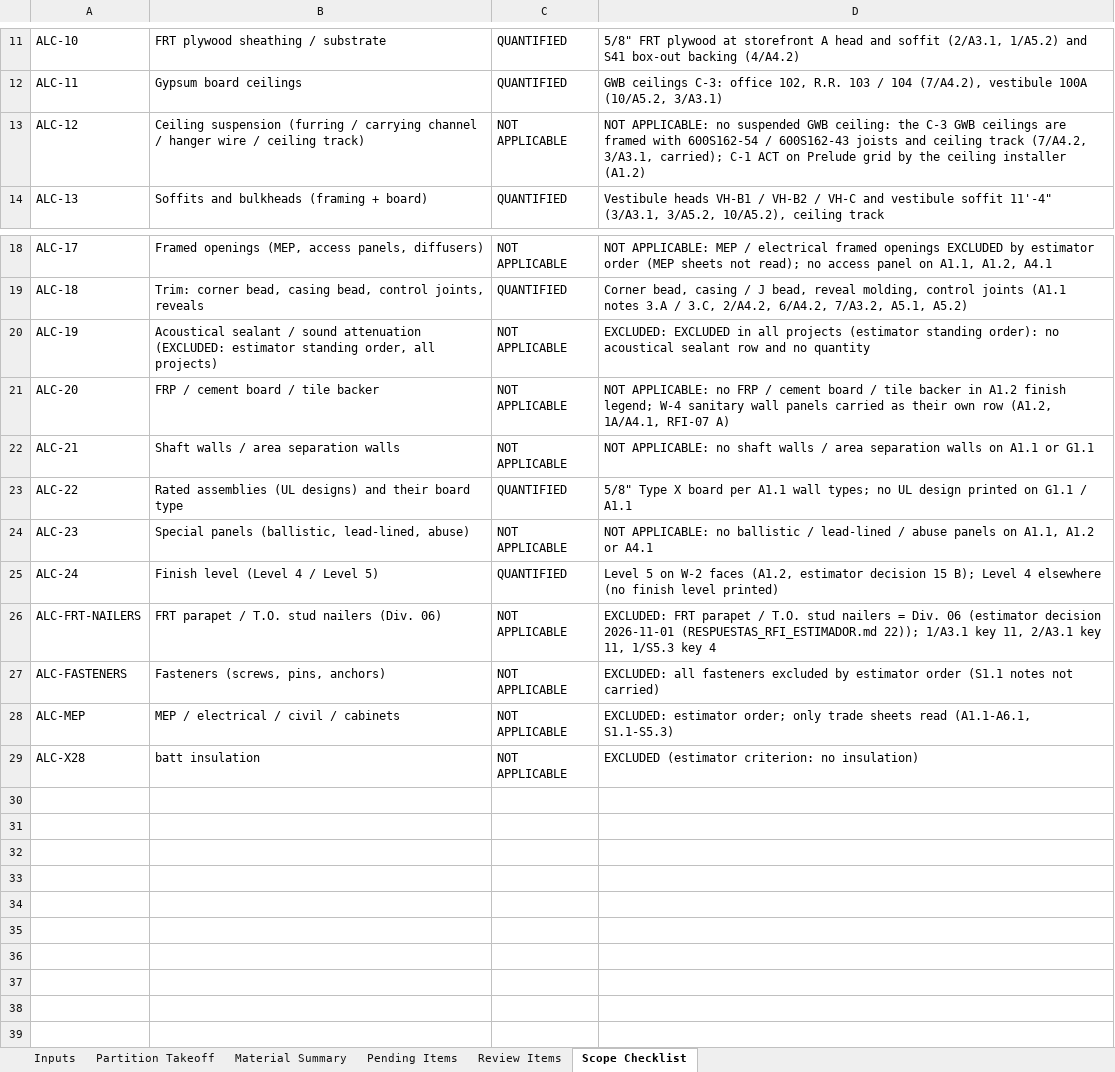
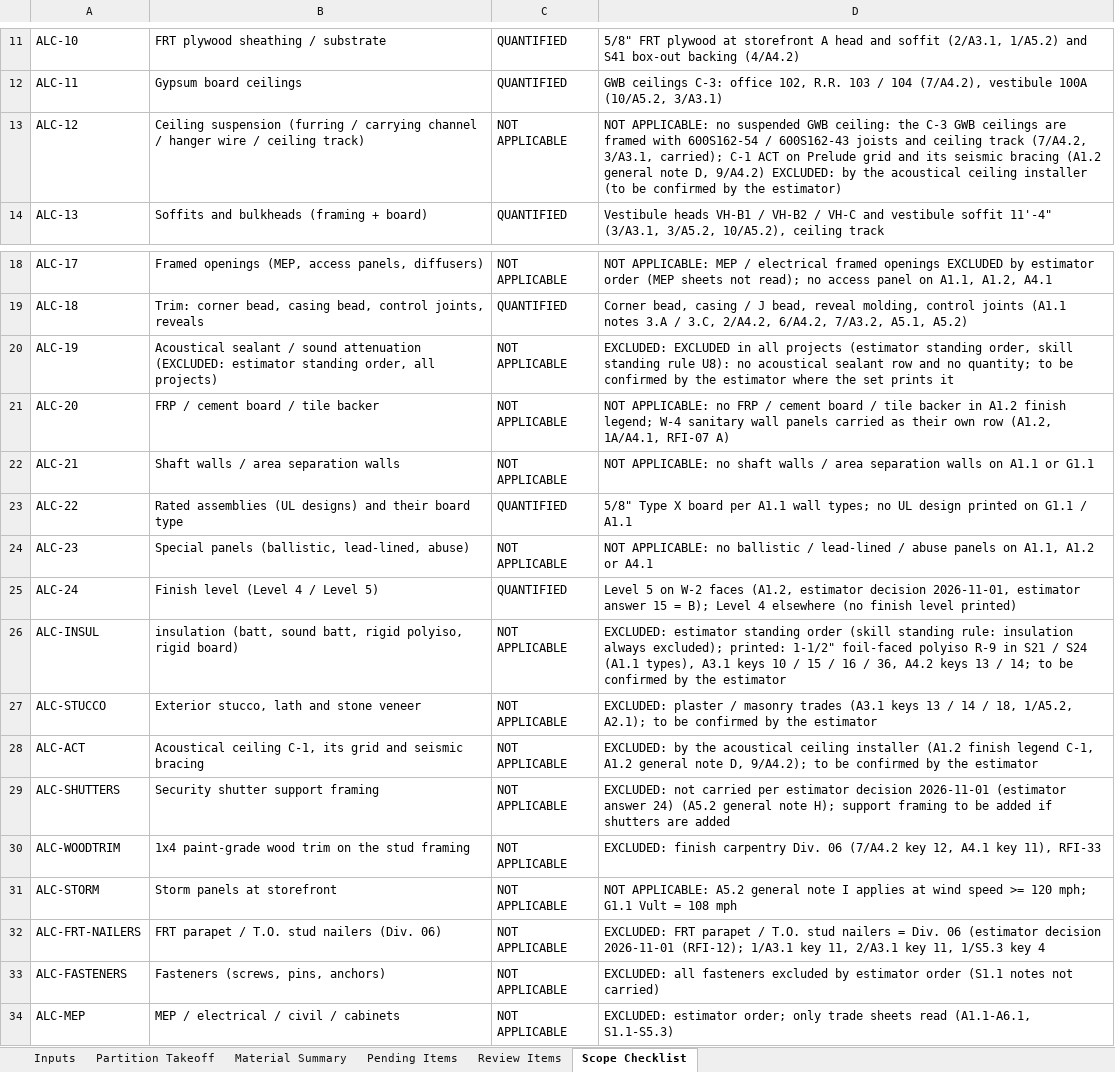
Before and after one commit to Jaicon18/Reading-Plans, an Excel workbook: cache_proyectos/oreilly_p2/FINAL_FOR_REVIEW_pasada2/OReilly_Evans_CO1_Takeoff_pasada2.xlsx, sheet Scope Checklist, drawn as a sheet; only a part is shown, gaps mark what is left out; values as stored, in another font and other column widths than the file's, no borders; removed rows and columns are numbered as before the commit, all else as after; the diff names each change by its address in the sheet, - before the commit and + after, or states it on an @@ line.

```diff
--- a/cache_proyectos/oreilly_p2/FINAL_FOR_REVIEW_pasada2/OReilly_Evans_CO1_Takeoff_pasada2.xlsx (sheet Scope Checklist)
+++ b/cache_proyectos/oreilly_p2/FINAL_FOR_REVIEW_pasada2/OReilly_Evans_CO1_Takeoff_pasada2.xlsx (sheet Scope Checklist)
-D13: …Prelude grid by the ceiling installer (A1.2)
+D13: …Prelude grid and its seismic bracing (A1.2 general note D, 9/A4.2) EXCLUDED: by the acoustical ceiling installer (to be confirmed by the estimator)
-D20: …(estimator standing order): no acoustical sealant row and no quantity
+D20: …(estimator standing order, skill standing rule U8): no acoustical sealant row and no quantity; to be confirmed by the estimator where the set prints it
-D25: …estimator decision 15 B); Level…
+D25: …estimator decision 2026-11-01, estimator answer 15 = B); Level…
+row 26: ALC-INSUL | insulation (batt, sound batt, rigid polyiso, rigid board) | NOT APPLICABLE | EXCLUDED: estimator standing order (skill standing rule: insulation always excluded); printed: 1-1/2" foil-faced polyiso R-9 in S21 / S24 (A1.1 types), A3.1 keys 10 / 15 / 16 / 36, A4.2 keys 13 / 14; to be confirmed by the estimator
+row 27: ALC-STUCCO | Exterior stucco, lath and stone veneer | NOT APPLICABLE | EXCLUDED: plaster / masonry trades (A3.1 keys 13 / 14 / 18, 1/A5.2, A2.1); to be confirmed by the estimator
+row 28: ALC-ACT | Acoustical ceiling C-1, its grid and seismic bracing | NOT APPLICABLE | EXCLUDED: by the acoustical ceiling installer (A1.2 finish legend C-1, A1.2 general note D, 9/A4.2); to be confirmed by the estimator
+row 29: ALC-SHUTTERS | Security shutter support framing | NOT APPLICABLE | EXCLUDED: not carried per estimator decision 2026-11-01 (estimator answer 24) (A5.2 general note H); support framing to be added if shutters are added
+row 30: ALC-WOODTRIM | 1x4 paint-grade wood trim on the stud framing | NOT APPLICABLE | EXCLUDED: finish carpentry Div. 06 (7/A4.2 key 12, A4.1 key 11), RFI-33
+row 31: ALC-STORM | Storm panels at storefront | NOT APPLICABLE | NOT APPLICABLE: A5.2 general note I applies at wind speed >= 120 mph; G1.1 Vult = 108 mph
-D32: …decision 2026-11-01 (RESPUESTAS_RFI_ESTIMADOR.md 22)); 1/A3.1 key…
+D32: …decision 2026-11-01 (RFI-12); 1/A3.1 key…
-row 29: ALC-X28 | batt insulation | NOT APPLICABLE | EXCLUDED (estimator criterion: no insulation)
```
Also changed, not shown: sheet Material Summary, sheet Review Items, sheet Pending Items, sheet Inputs, formulas that keep their value, 13 other files.
